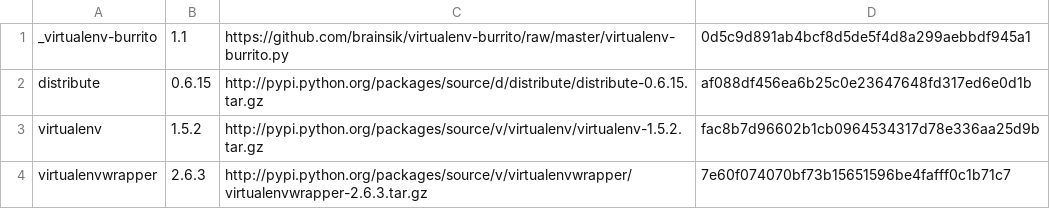
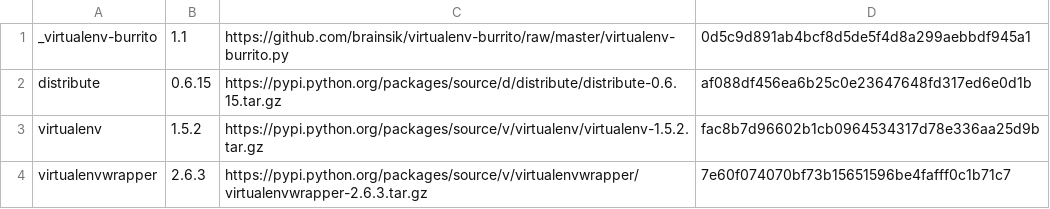
Before and after one commit to brainsik/virtualenv-burrito, a CSV file: versions.csv, drawn as a sheet.

Commit message:
Looks like we can download over https from PyPI, so do it.

```diff
--- a/versions.csv
+++ b/versions.csv
@@ -1,4 +1,4 @@
 _virtualenv-burrito,1.1,https://github.com/brainsik/virtualenv-burrito/raw/master/virtualenv-burrito.py,0d5c9d891ab4bcf8d5de5f4d8a299aebbdf945a1
-distribute,0.6.15,http://pypi.python.org/packages/source/d/distribute/distribute-0.6.15.tar.gz,af088df456ea6b25c0e23647648fd317ed6e0d1b
-virtualenv,1.5.2,http://pypi.python.org/packages/source/v/virtualenv/virtualenv-1.5.2.tar.gz,fac8b7d96602b1cb0964534317d78e336aa25d9b
-virtualenvwrapper,2.6.3,http://pypi.python.org/packages/source/v/virtualenvwrapper/virtualenvwrapper-2.6.3.tar.gz,7e60f074070bf73b15651596be4fafff0c1b71c7
+distribute,0.6.15,https://pypi.python.org/packages/source/d/distribute/distribute-0.6.15.tar.gz,af088df456ea6b25c0e23647648fd317ed6e0d1b
+virtualenv,1.5.2,https://pypi.python.org/packages/source/v/virtualenv/virtualenv-1.5.2.tar.gz,fac8b7d96602b1cb0964534317d78e336aa25d9b
+virtualenvwrapper,2.6.3,https://pypi.python.org/packages/source/v/virtualenvwrapper/virtualenvwrapper-2.6.3.tar.gz,7e60f074070bf73b15651596be4fafff0c1b71c7
```
